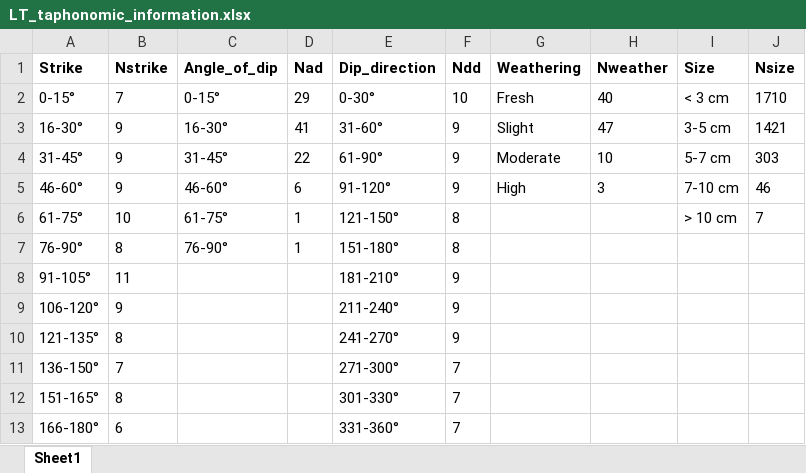
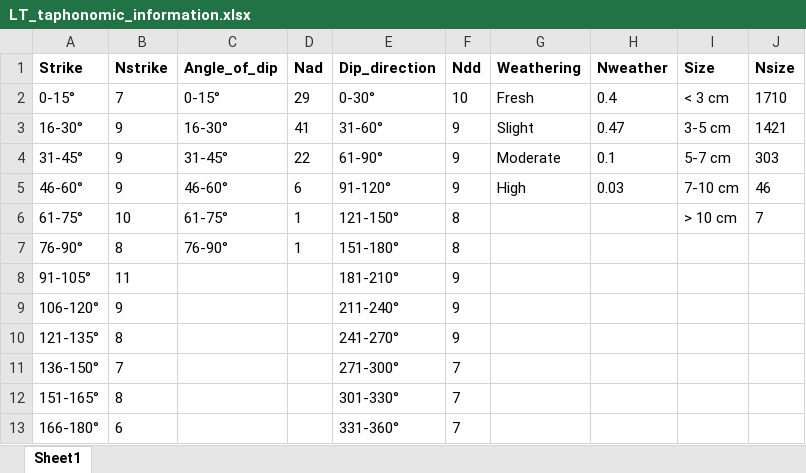
Before and after one commit to PeiyuanXiao/Lithic-data-Longtan-site, an Excel workbook: LT_taphonomic_information.xlsx, sheet Sheet1, drawn as a sheet; values as stored, in another font and other column widths than the file's, no borders; the diff names each change by its address in the sheet, - before the commit and + after, or states it on an @@ line.

```diff
--- a/LT_taphonomic_information.xlsx (sheet Sheet1)
+++ b/LT_taphonomic_information.xlsx (sheet Sheet1)
-H2 (Nweather): 40
+H2 (Nweather): 0.4
-H3 (Nweather): 47
+H3 (Nweather): 0.47
-H4 (Nweather): 10
+H4 (Nweather): 0.1
-H5 (Nweather): 3
+H5 (Nweather): 0.03
```
Also changed, not shown: 17 other files.
